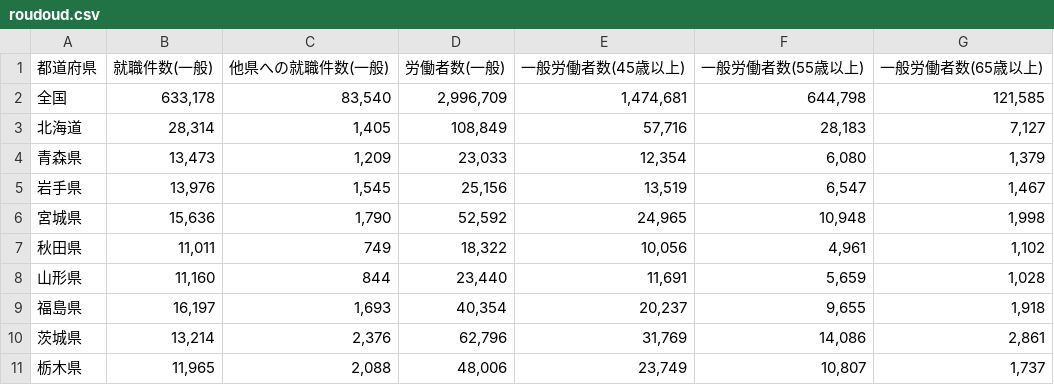
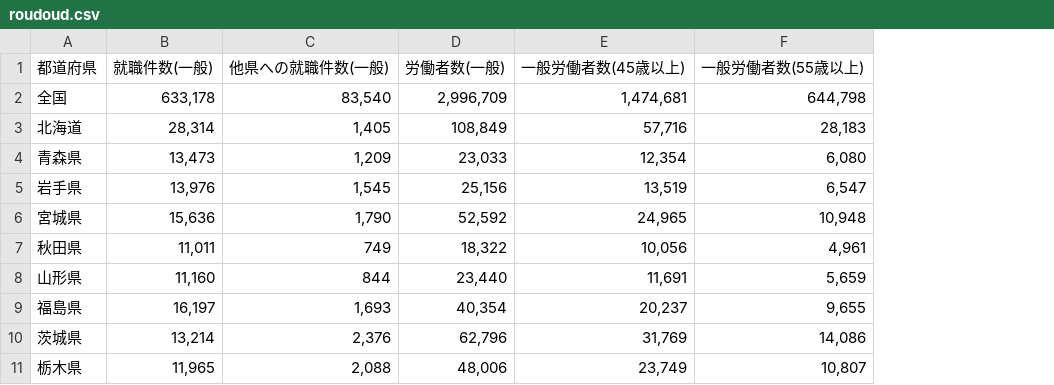
Before and after one commit to e20030415m-sys/roudou, a CSV file: roudoud.csv, drawn as a sheet; only a part is shown; the diff names each change by its address in the sheet, - before the commit and + after, or states it on an @@ line.

Commit message:
Add files via upload

```diff
--- a/roudoud.csv
+++ b/roudoud.csv
-column G (一般労働者数(65歳以上)), rows 2-11: 121,585 | 7,127 | 1,379 | 1,467 | 1,998 | 1,102 | 1,028 | 1,918 | 2,861 | 1,737
```
